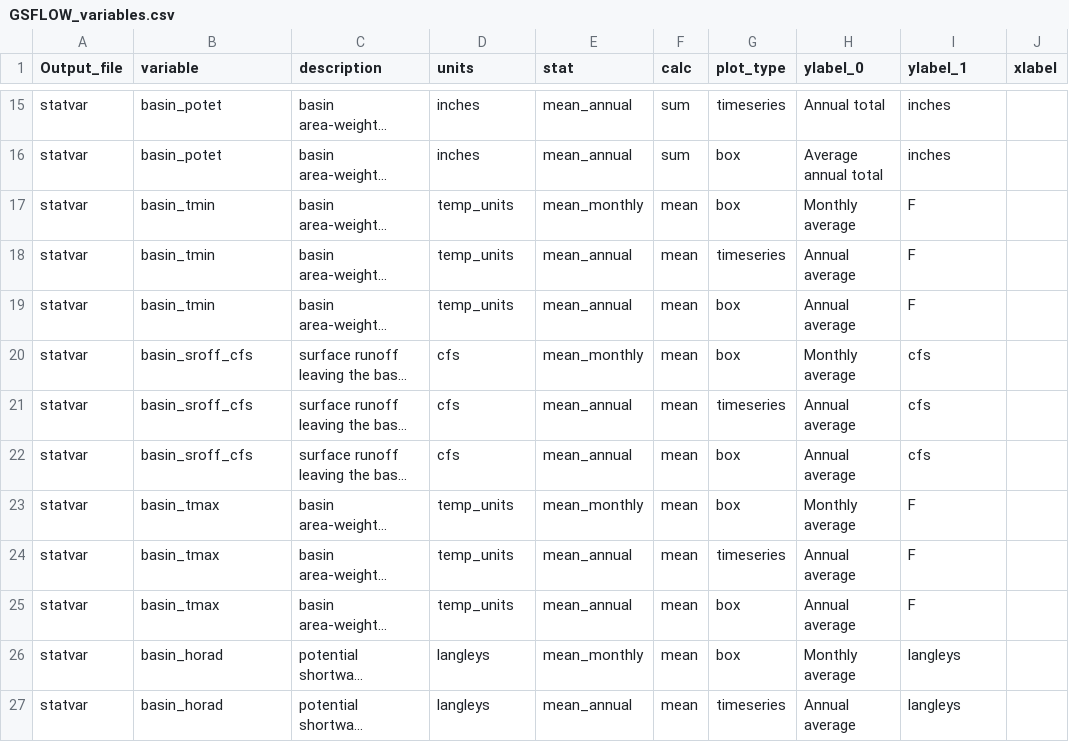
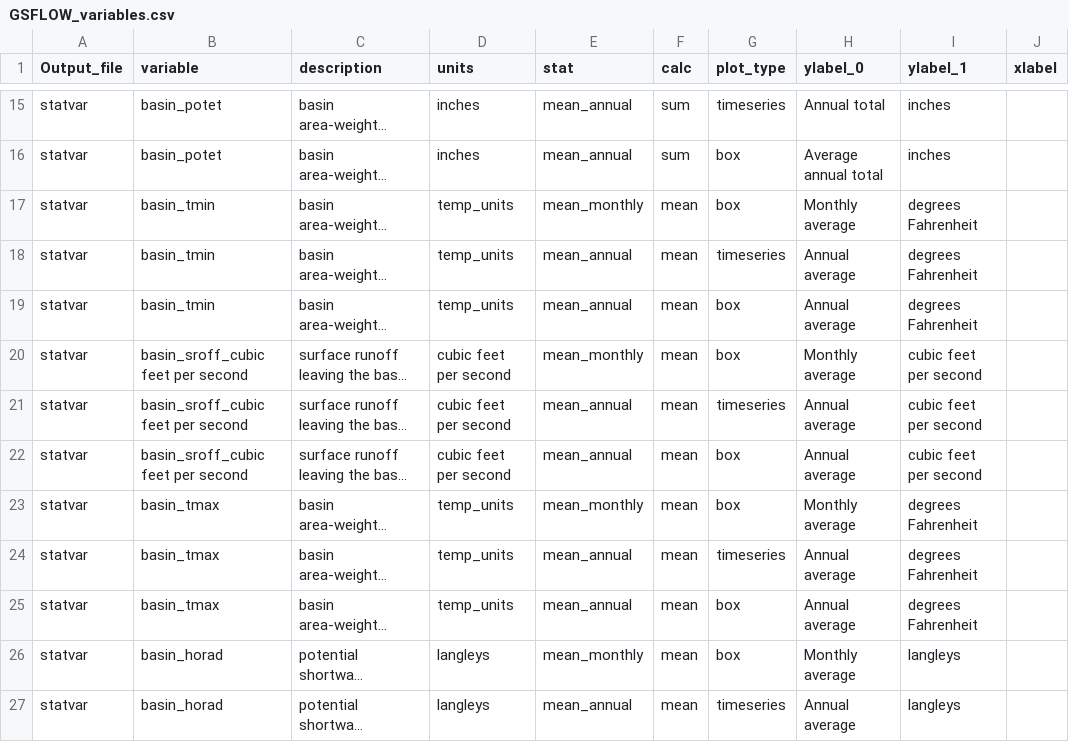
Before and after one commit to aleaf/GSFLOW_climate_utils, a CSV file: Postprocessing/GSFLOW_variables.csv, drawn as a sheet; only a part is shown, gaps mark what is left out; long unchanged cells end in …; the diff covers the shown part only; the diff names each change by its address in the sheet, - before the commit and + after, or states it on an @@ line.

```diff
--- a/Postprocessing/GSFLOW_variables.csv
+++ b/Postprocessing/GSFLOW_variables.csv
-I17:I19 (ylabel_1): F
+I17:I19 (ylabel_1): degrees Fahrenheit
-B20:B22 (variable): basin_sroff_cfs
+B20:B22 (variable): basin_sroff_cubic feet per second
-D20:D22 (units): cfs
+D20:D22 (units): cubic feet per second
-I20:I22 (ylabel_1): cfs
+I20:I22 (ylabel_1): cubic feet per second
-I23:I25 (ylabel_1): F
+I23:I25 (ylabel_1): degrees Fahrenheit
```
Also changed, not shown: 60 edited cells elsewhere in this file, 3 other files.
